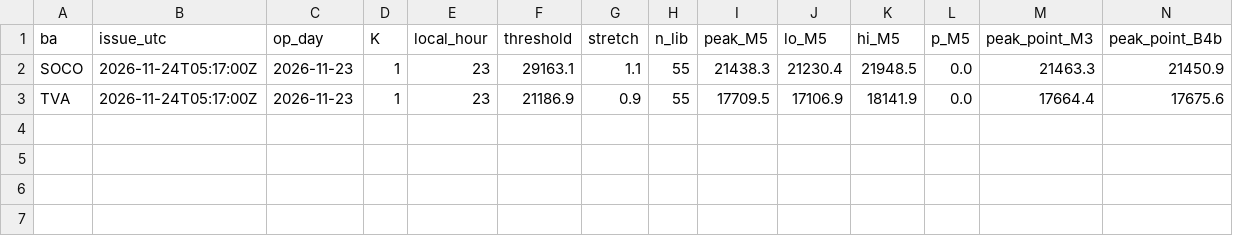
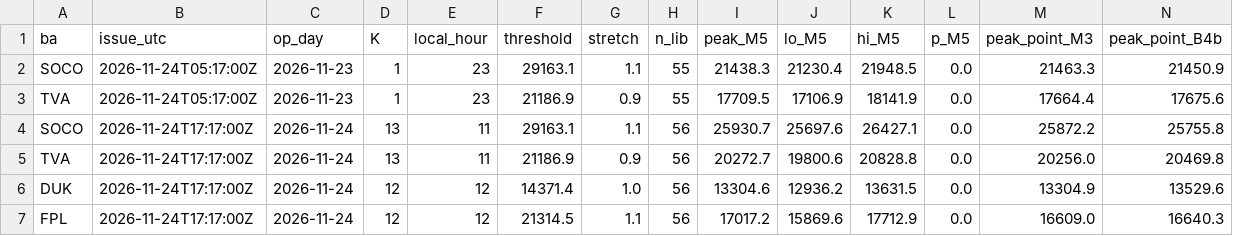
Before and after one commit to Vincent-Attakpah/Grid-demand-project, a CSV file: peaks/2026-11-24.csv, drawn as a sheet; only a part is shown; rows hold the shown columns only; the diff names each change by its address in the sheet, - before the commit and + after, or states it on an @@ line.

```diff
--- a/peaks/2026-11-24.csv
+++ b/peaks/2026-11-24.csv
+row 4: SOCO | 2026-11-24T17:17:00Z | 2026-11-24 | 13 | 11 | 29163.1 | 1.1 | 56 | 25930.7 | 25697.6 | 26427.1 | 0.0 | 25872.2 | 25755.8
+row 5: TVA | 2026-11-24T17:17:00Z | 2026-11-24 | 13 | 11 | 21186.9 | 0.9 | 56 | 20272.7 | 19800.6 | 20828.8 | 0.0 | 20256.0 | 20469.8
+row 6: DUK | 2026-11-24T17:17:00Z | 2026-11-24 | 12 | 12 | 14371.4 | 1.0 | 56 | 13304.6 | 12936.2 | 13631.5 | 0.0 | 13304.9 | 13529.6
+row 7: FPL | 2026-11-24T17:17:00Z | 2026-11-24 | 12 | 12 | 21314.5 | 1.1 | 56 | 17017.2 | 15869.6 | 17712.9 | 0.0 | 16609.0 | 16640.3
```
Also changed, not shown: actuals.csv, 4 other files.
